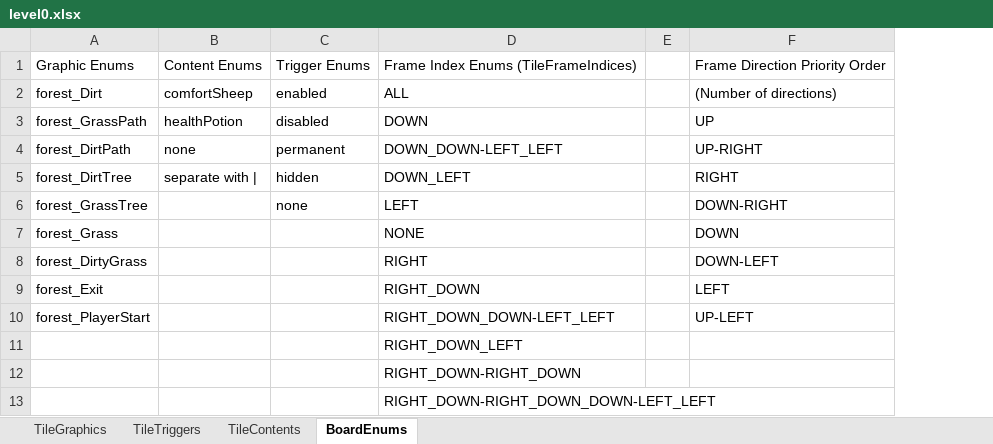
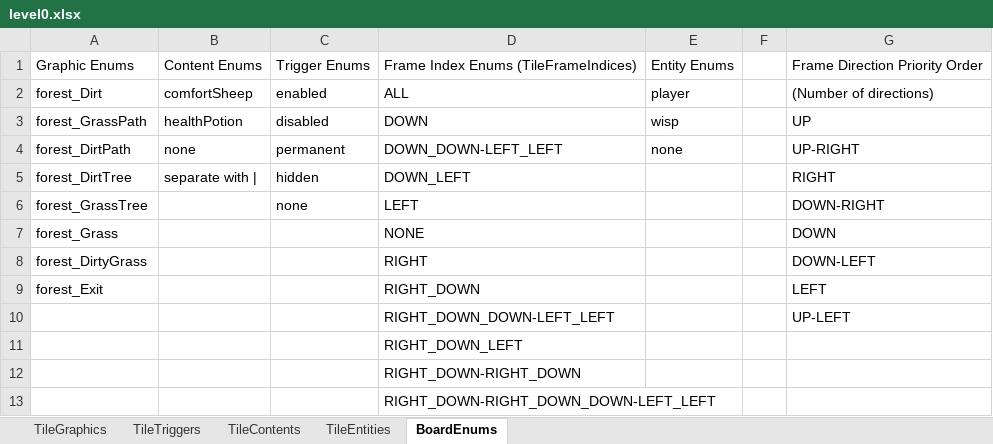
Before and after one commit to tmgarcia/RichAnimationFinal, an Excel workbook: level0.xlsx, sheet BoardEnums, drawn as a sheet; only a part is shown; values as stored, in another font and other column widths than the file's, no borders; the diff names each change by its address in the sheet, - before the commit and + after, or states it on an @@ line.

```diff
--- a/level0.xlsx (sheet BoardEnums)
+++ b/level0.xlsx (sheet BoardEnums)
+sheet tab: TileEntities
+column E, rows 1-4: Entity Enums | player | wisp | none
-A10: forest_PlayerStart
+A10: (empty)
```
Also changed, not shown: sheet TileGraphics, sheet TileTriggers, 6 other files.
